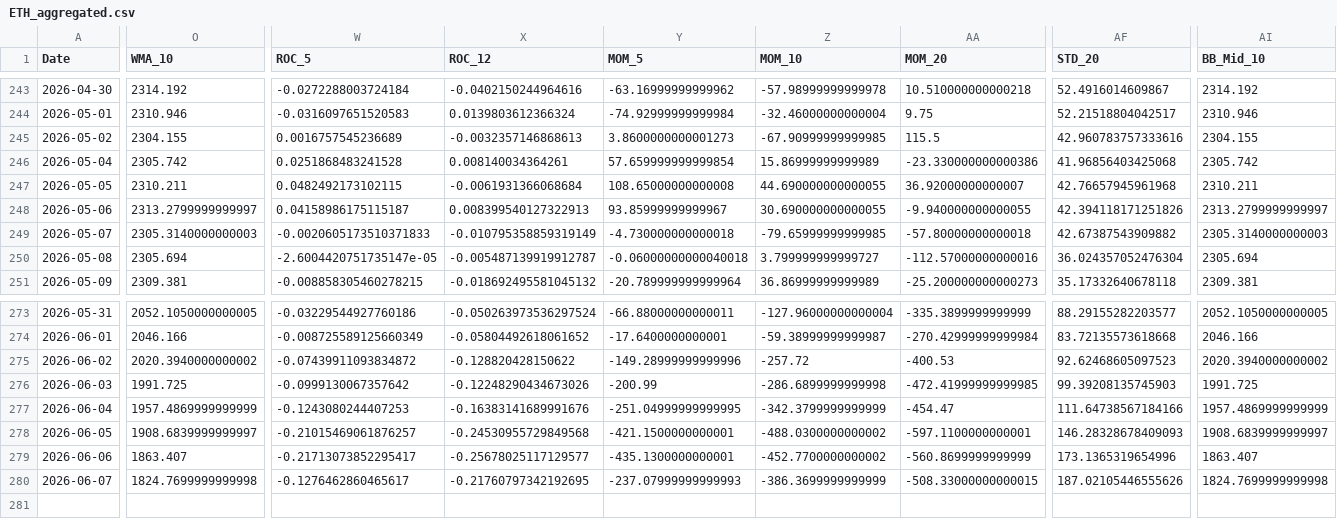
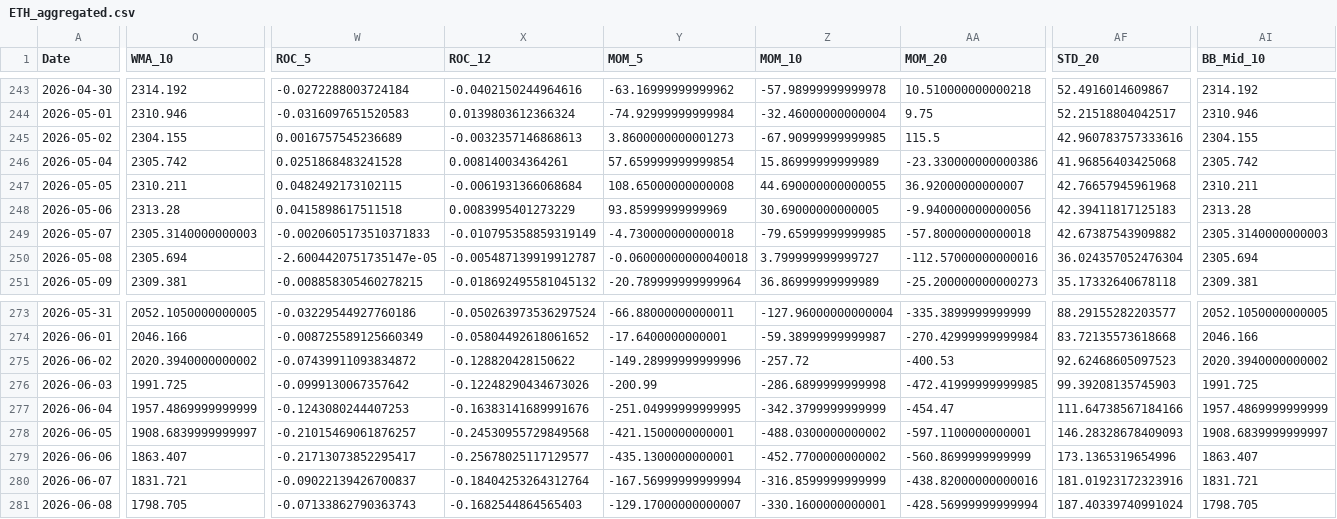
Before and after one commit to JintaoLiuorJoey/coinbase-ohlcv-data, a CSV file: data/ETH_aggregated.csv, drawn as a sheet; only a part is shown, gaps mark what is left out; rows hold the shown columns only; the diff covers the shown part only; the diff names each change by its address in the sheet, - before the commit and + after, or states it on an @@ line.

```diff
--- a/data/ETH_aggregated.csv
+++ b/data/ETH_aggregated.csv
-O248 (WMA_10): 2313.2799999999997
+O248 (WMA_10): 2313.28
-W248 (ROC_5): 0.04158986175115187
+W248 (ROC_5): 0.0415898617511518
-X248 (ROC_12): 0.008399540127322913
+X248 (ROC_12): 0.0083995401273229
-Y248 (MOM_5): 93.85999999999967
+Y248 (MOM_5): 93.85999999999969
-Z248 (MOM_10): 30.690000000000055
+Z248 (MOM_10): 30.69000000000005
-AA248 (MOM_20): -9.940000000000055
+AA248 (MOM_20): -9.940000000000056
-AF248 (STD_20): 42.394118171251826
+AF248 (STD_20): 42.39411817125183
-AI248 (BB_Mid_10): 2313.2799999999997
+AI248 (BB_Mid_10): 2313.28
-O280 (WMA_10): 1824.7699999999998
+O280 (WMA_10): 1831.721
-W280 (ROC_5): -0.1276462860465617
+W280 (ROC_5): -0.09022139426700837
-X280 (ROC_12): -0.21760797342192695
+X280 (ROC_12): -0.18404253264312764
-Y280 (MOM_5): -237.07999999999993
+Y280 (MOM_5): -167.56999999999994
-Z280 (MOM_10): -386.3699999999999
+Z280 (MOM_10): -316.8599999999999
-AA280 (MOM_20): -508.33000000000015
+AA280 (MOM_20): -438.82000000000016
-AF280 (STD_20): 187.02105446555626
+AF280 (STD_20): 181.01923172323916
-AI280 (BB_Mid_10): 1824.7699999999998
+AI280 (BB_Mid_10): 1831.721
+row 281: 2026-06-08 | 1798.705 | -0.07133862790363743 | -0.1682544864565403 | -129.17000000000007 | -330.1600000000001 | -428.56999999999994 | 187.40339740991024 | 1798.705
```
Also changed, not shown: 35 edited cells elsewhere in this file, data/BTC_aggregated.csv, data/XRP_aggregated.csv.
